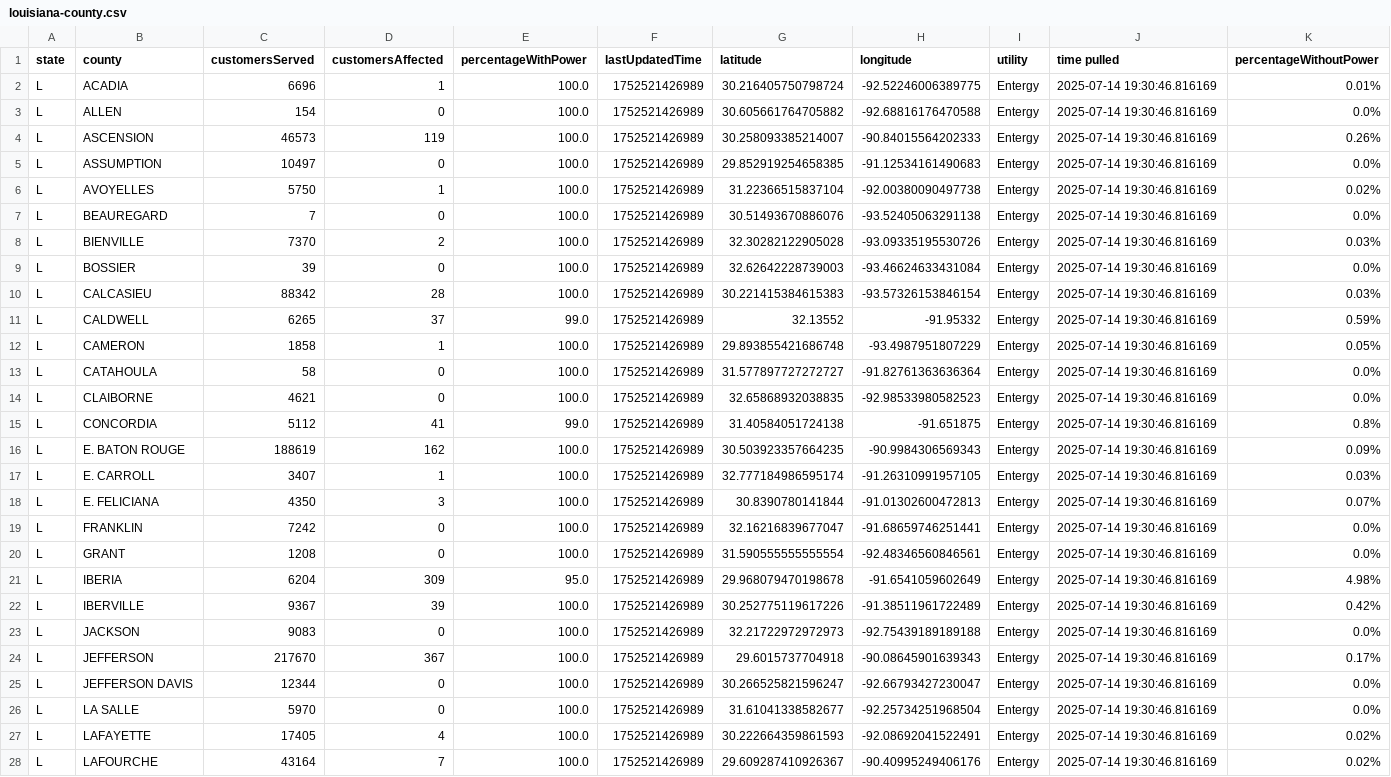
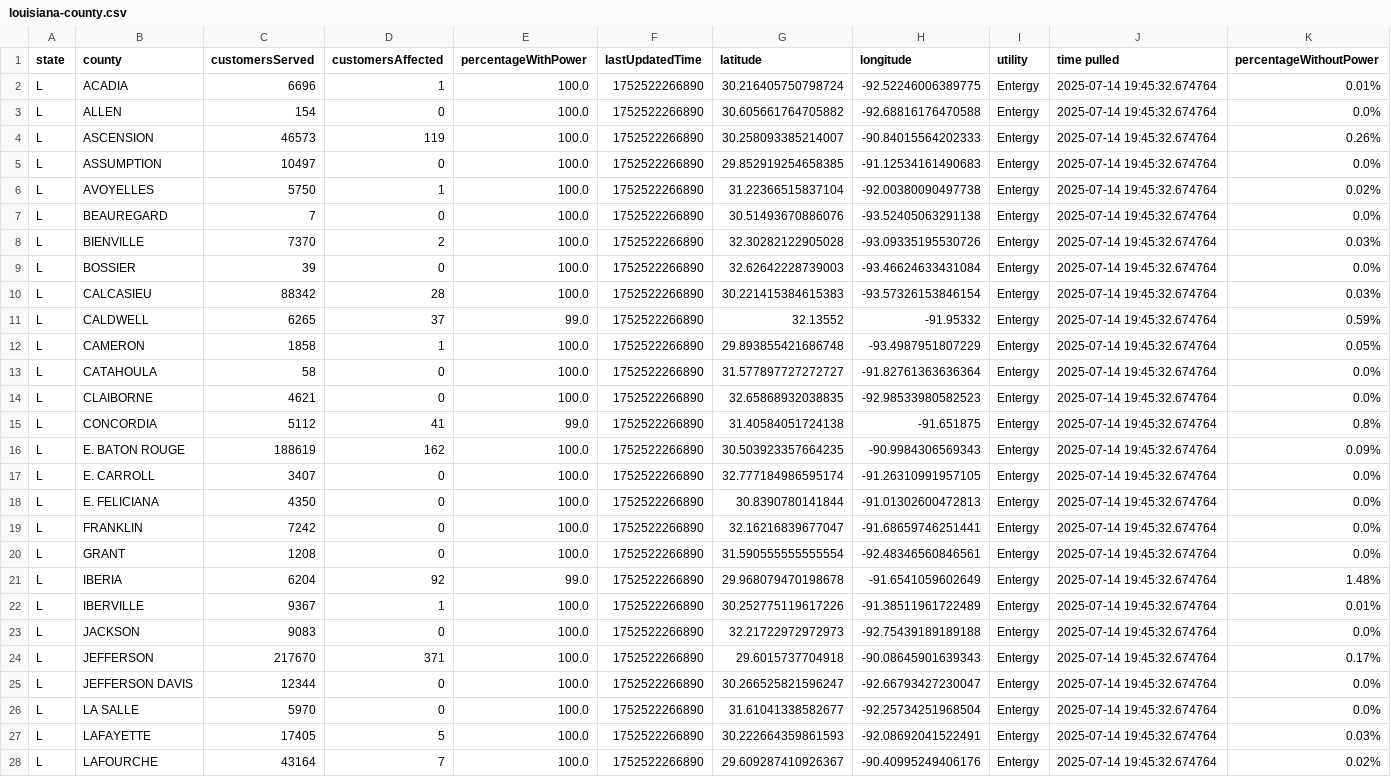
Before and after one commit to sophiaanderson14/entergy-github, a CSV file: louisiana-county.csv, drawn as a sheet; only a part is shown; the diff covers the shown part only; the diff names each change by its address in the sheet, - before the commit and + after, or states it on an @@ line.

```diff
--- a/louisiana-county.csv
+++ b/louisiana-county.csv
-F2:F28 (lastUpdatedTime): 1752521426989
+F2:F28 (lastUpdatedTime): 1752522266890
-J2:J28 (time pulled): 2025-07-14 19:30:46.816169
+J2:J28 (time pulled): 2025-07-14 19:45:32.674764
-D17 (customersAffected): 1
+D17 (customersAffected): 0
-K17 (percentageWithoutPower): 0.03%
+K17 (percentageWithoutPower): 0.0%
-D18 (customersAffected): 3
+D18 (customersAffected): 0
-K18 (percentageWithoutPower): 0.07%
+K18 (percentageWithoutPower): 0.0%
-D21 (customersAffected): 309
+D21 (customersAffected): 92
-E21 (percentageWithPower): 95.0
+E21 (percentageWithPower): 99.0
-K21 (percentageWithoutPower): 4.98%
+K21 (percentageWithoutPower): 1.48%
-D22 (customersAffected): 39
+D22 (customersAffected): 1
-K22 (percentageWithoutPower): 0.42%
+K22 (percentageWithoutPower): 0.01%
-D24 (customersAffected): 367
+D24 (customersAffected): 371
-D27 (customersAffected): 4
+D27 (customersAffected): 5
-K27 (percentageWithoutPower): 0.02%
+K27 (percentageWithoutPower): 0.03%
```
Also changed, not shown: 84 edited cells elsewhere in this file, louisiana-zip.csv, mississippi-county.csv, 1 other file.
